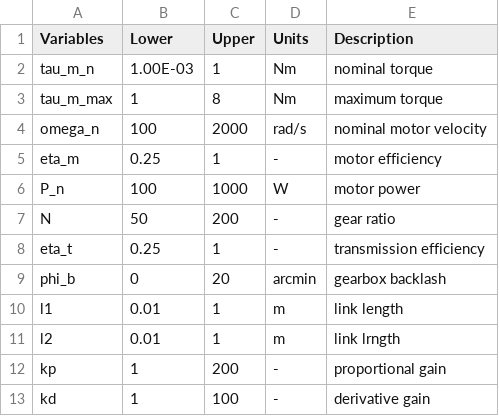
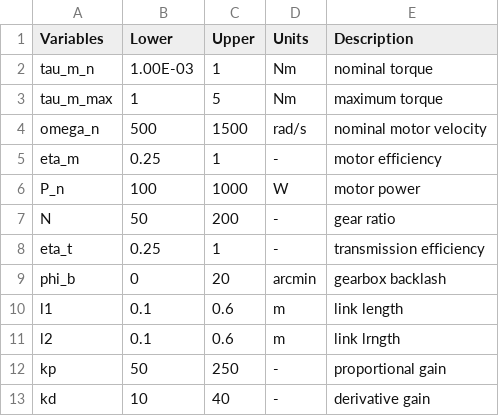
Before and after one commit to akhilsathuluri/x-ray-toolbox, a CSV file: problems/DSL4RAS/input/dv_space.csv, drawn as a sheet.

```diff
--- a/problems/DSL4RAS/input/dv_space.csv
+++ b/problems/DSL4RAS/input/dv_space.csv
@@ -2,4 +2,4 @@ Variables,Lower,Upper,Units,Description
 tau_m_n,1.00E-03,1,Nm,nominal torque
-tau_m_max,1,8,Nm,maximum torque
-omega_n,100,2000,rad/s,nominal motor velocity
+tau_m_max,1,5,Nm,maximum torque
+omega_n,500,1500,rad/s,nominal motor velocity
 eta_m,0.25,1,-,motor efficiency
@@ -9,5 +9,5 @@ eta_t,0.25,1,-,transmission efficiency
 phi_b,0,20,arcmin,gearbox backlash
-l1,0.01,1,m,link length
-l2,0.01,1,m,link lrngth
-kp,1,200,-,proportional gain
-kd,1,100,-,derivative gain
+l1,0.1,0.6,m,link length
+l2,0.1,0.6,m,link lrngth
+kp,50,250,-,proportional gain
+kd,10,40,-,derivative gain
```
Also changed, not shown: problems/DSL4RAS/input/qoi_space.csv, problems/DSL4RAS/output/dv_solution_space.csv, 15 other files.
